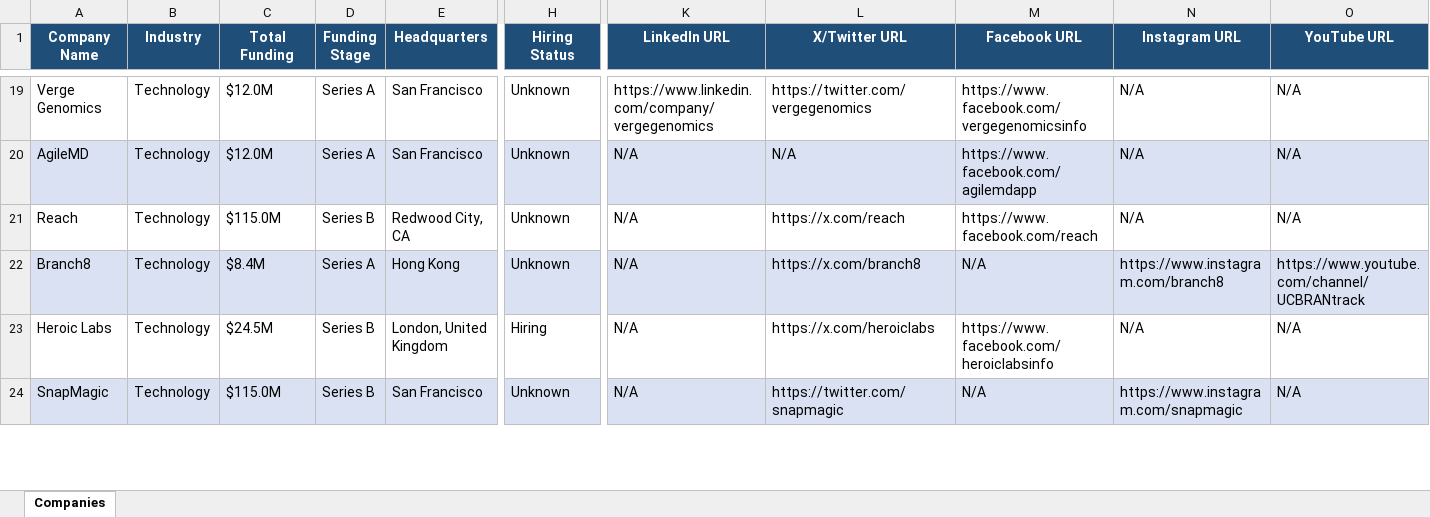
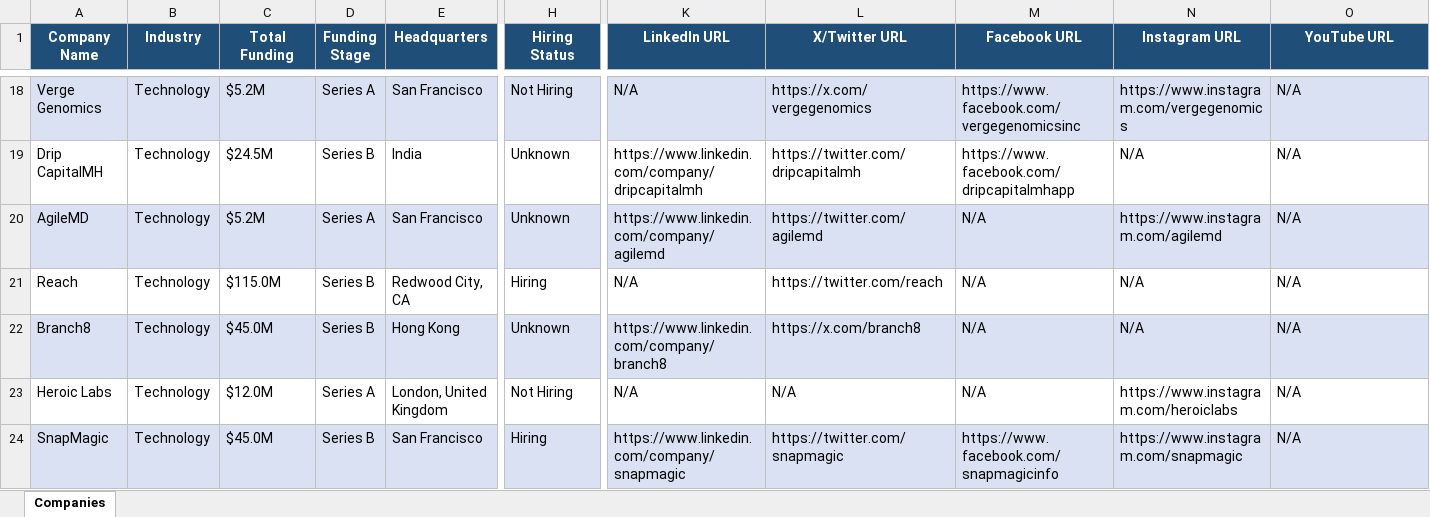
Before and after one commit to usergit535/talent_intelligence_project_2, an Excel workbook: output/companies.xlsx, sheet Companies, drawn as a sheet; only a part is shown, gaps mark what is left out; values as stored, in another font and other column widths than the file's, no borders; addresses are those after the commit; rows hold the shown columns only; the diff covers the shown part only; the diff names each change by its address in the sheet, - before the commit and + after, or states it on an @@ line.

```diff
--- a/output/companies.xlsx (sheet Companies)
+++ b/output/companies.xlsx (sheet Companies)
-A18:O18 fill: none
+A18:O18 fill: #D9E1F2
-C18 (Total Funding): $12.0M
+C18 (Total Funding): $5.2M
-H18 (Hiring Status): Unknown
+H18 (Hiring Status): Not Hiring
-K18 (LinkedIn URL): https://www.linkedin.com/company/vergegenomics
+K18 (LinkedIn URL): N/A
-L18 (X/Twitter URL): https://twitter.com/vergegenomics
+L18 (X/Twitter URL): https://x.com/vergegenomics
-M18 (Facebook URL): https://www.facebook.com/vergegenomicsinfo
+M18 (Facebook URL): https://www.facebook.com/vergegenomicsinc
-N18 (Instagram URL): N/A
+N18 (Instagram URL): https://www.instagram.com/vergegenomics
+row 19: Drip CapitalMH | Technology | $24.5M | Series B | India | Unknown | https://www.linkedin.com/company/dripcapitalmh | https://twitter.com/dripcapitalmh | https://www.facebook.com/dripcapitalmhapp | N/A | N/A
-C20 (Total Funding): $12.0M
+C20 (Total Funding): $5.2M
-K20 (LinkedIn URL): N/A
+K20 (LinkedIn URL): https://www.linkedin.com/company/agilemd
-L20 (X/Twitter URL): N/A
+L20 (X/Twitter URL): https://twitter.com/agilemd
-M20 (Facebook URL): https://www.facebook.com/agilemdapp
+M20 (Facebook URL): N/A
-N20 (Instagram URL): N/A
+N20 (Instagram URL): https://www.instagram.com/agilemd
-H21 (Hiring Status): Unknown
+H21 (Hiring Status): Hiring
-L21 (X/Twitter URL): https://x.com/reach
+L21 (X/Twitter URL): https://twitter.com/reach
-M21 (Facebook URL): https://www.facebook.com/reach
+M21 (Facebook URL): N/A
-C22 (Total Funding): $8.4M
+C22 (Total Funding): $45.0M
-D22 (Funding Stage): Series A
+D22 (Funding Stage): Series B
-K22 (LinkedIn URL): N/A
+K22 (LinkedIn URL): https://www.linkedin.com/company/branch8
-N22 (Instagram URL): https://www.instagram.com/branch8
+N22 (Instagram URL): N/A
-O22 (YouTube URL): https://www.youtube.com/channel/UCBRANtrack
+O22 (YouTube URL): N/A
-C23 (Total Funding): $24.5M
+C23 (Total Funding): $12.0M
-D23 (Funding Stage): Series B
+D23 (Funding Stage): Series A
-H23 (Hiring Status): Hiring
+H23 (Hiring Status): Not Hiring
-L23 (X/Twitter URL): https://x.com/heroiclabs
+L23 (X/Twitter URL): N/A
-M23 (Facebook URL): https://www.facebook.com/heroiclabsinfo
+M23 (Facebook URL): N/A
-N23 (Instagram URL): N/A
+N23 (Instagram URL): https://www.instagram.com/heroiclabs
-C24 (Total Funding): $115.0M
+C24 (Total Funding): $45.0M
-H24 (Hiring Status): Unknown
+H24 (Hiring Status): Hiring
-K24 (LinkedIn URL): N/A
+K24 (LinkedIn URL): https://www.linkedin.com/company/snapmagic
-M24 (Facebook URL): N/A
+M24 (Facebook URL): https://www.facebook.com/snapmagicinfo
```
Also changed, not shown: 4 added rows, 5 removed rows, 429 edited cells and cell formats elsewhere in this sheet, 1 other file.
